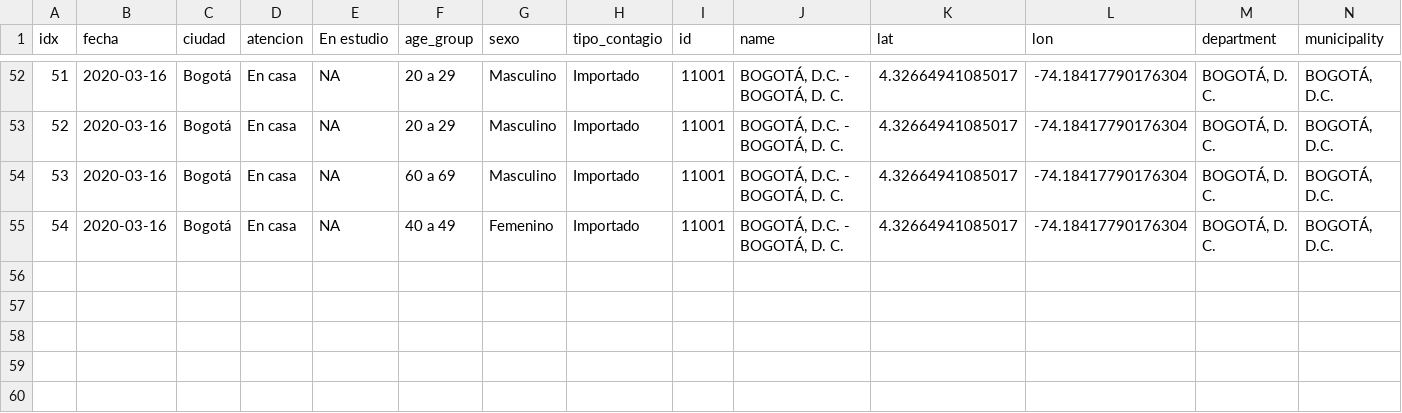
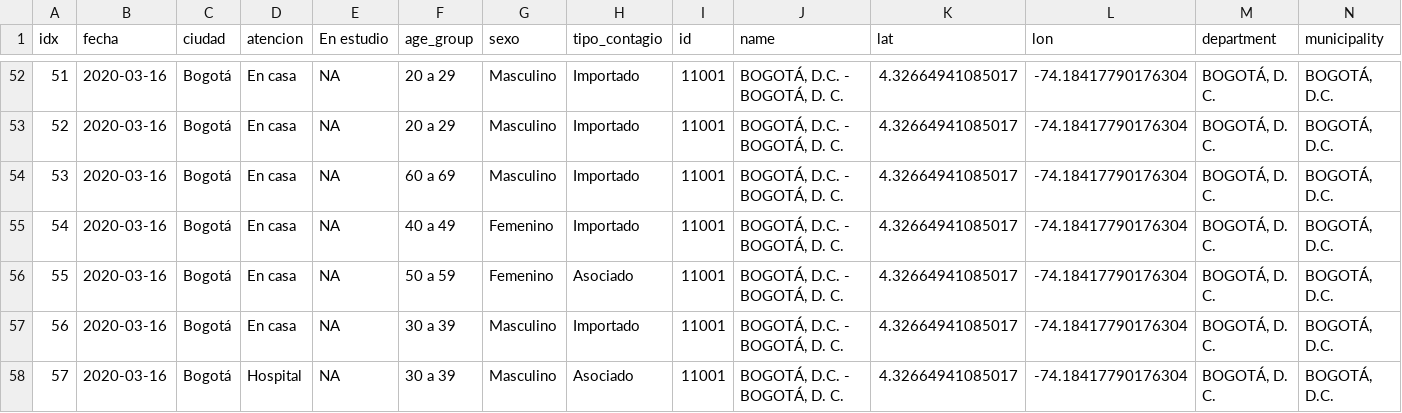
Before and after one commit to datasketch/coronavirus, a CSV file: data/cases_colombia_detail.csv, drawn as a sheet; only a part is shown, gaps mark what is left out; rows hold the shown columns only; the diff names each change by its address in the sheet, - before the commit and + after, or states it on an @@ line.

```diff
--- a/data/cases_colombia_detail.csv
+++ b/data/cases_colombia_detail.csv
+row 56: 55 | 2020-03-16 | Bogotá | En casa | NA | 50 a 59 | Femenino | Asociado | 11001 | BOGOTÁ, D.C. - BOGOTÁ, D. C. | 4.32664941085017 | -74.18417790176304 | BOGOTÁ, D. C. | BOGOTÁ, D.C.
+row 57: 56 | 2020-03-16 | Bogotá | En casa | NA | 30 a 39 | Masculino | Importado | 11001 | BOGOTÁ, D.C. - BOGOTÁ, D. C. | 4.32664941085017 | -74.18417790176304 | BOGOTÁ, D. C. | BOGOTÁ, D.C.
+row 58: 57 | 2020-03-16 | Bogotá | Hospital | NA | 30 a 39 | Masculino | Asociado | 11001 | BOGOTÁ, D.C. - BOGOTÁ, D. C. | 4.32664941085017 | -74.18417790176304 | BOGOTÁ, D. C. | BOGOTÁ, D.C.
```
Also changed, not shown: data/cases_countries.csv, data/csse/cases_timeseries.csv, 8 other files.
